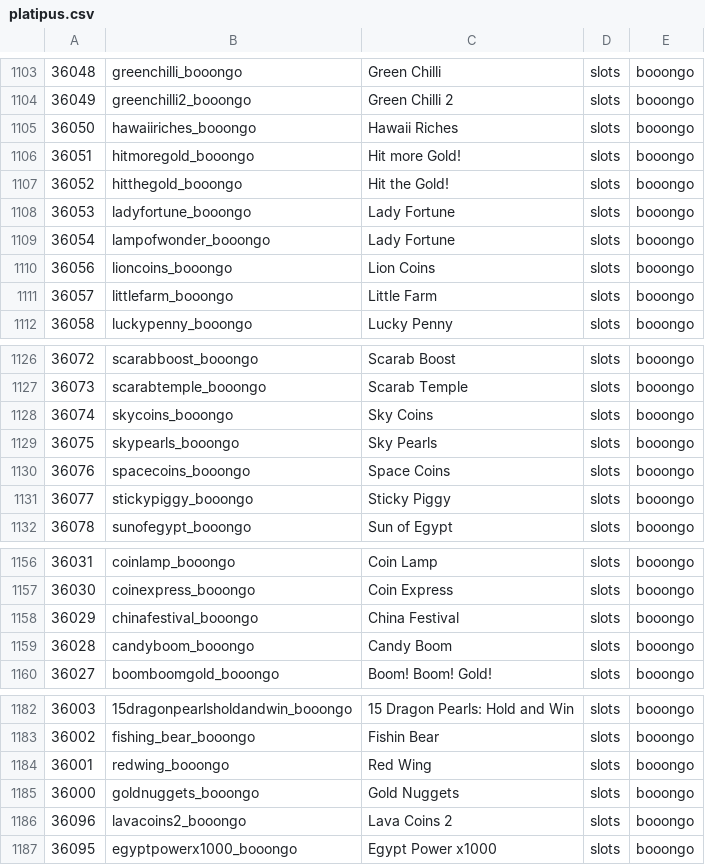
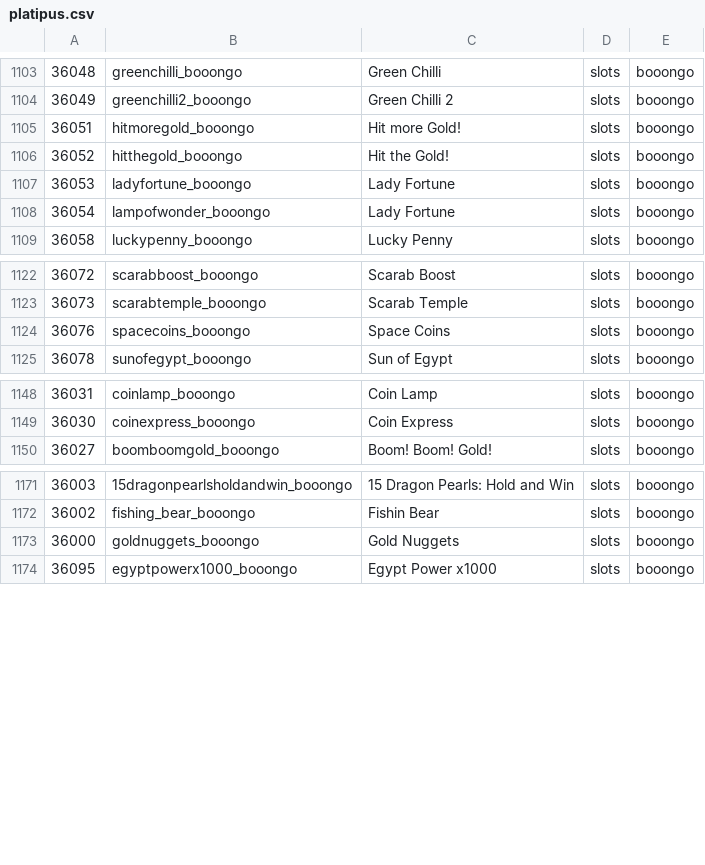
Before and after one commit to tecnodata2015/slots, a CSV file: platipus.csv, drawn as a sheet; only a part is shown, gaps mark what is left out; the diff covers the shown part only; the diff names each change by its address in the sheet, - before the commit and + after, or states it on an @@ line.

Commit message:
se desactivan ciertos slots boongo

```diff
--- a/platipus.csv
+++ b/platipus.csv
-row 1105: 36050 | hawaiiriches_booongo | Hawaii Riches | slots | booongo
-row 1110: 36056 | lioncoins_booongo | Lion Coins | slots | booongo
-row 1111: 36057 | littlefarm_booongo | Little Farm | slots | booongo
-row 1128: 36074 | skycoins_booongo | Sky Coins | slots | booongo
-row 1129: 36075 | skypearls_booongo | Sky Pearls | slots | booongo
-row 1131: 36077 | stickypiggy_booongo | Sticky Piggy | slots | booongo
-row 1158: 36029 | chinafestival_booongo | China Festival | slots | booongo
-row 1159: 36028 | candyboom_booongo | Candy Boom | slots | booongo
-row 1184: 36001 | redwing_booongo | Red Wing | slots | booongo
-row 1186: 36096 | lavacoins2_booongo | Lava Coins 2 | slots | booongo
```
Also changed, not shown: 3 removed rows elsewhere in this file.
